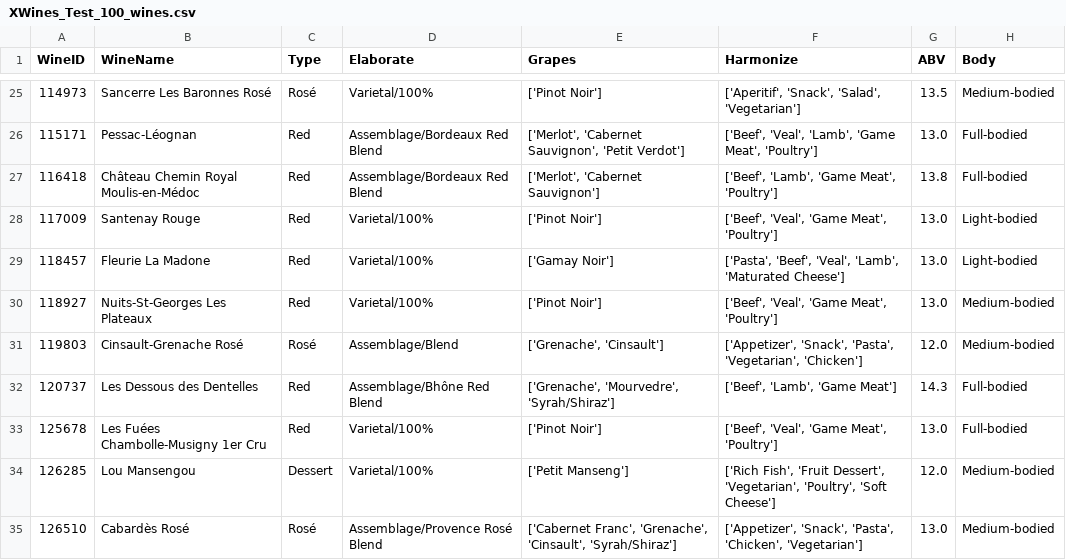
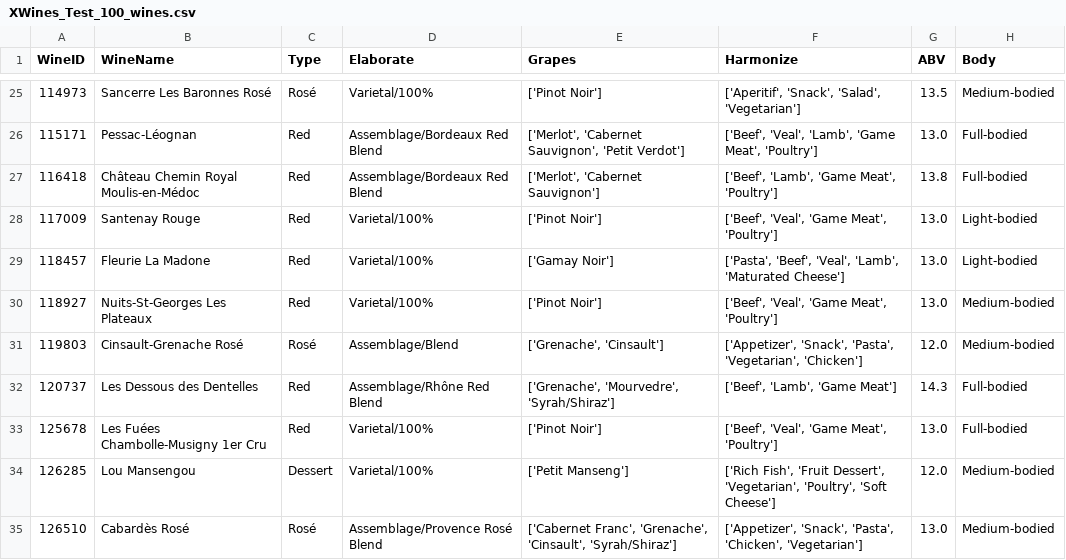
Before and after one commit to rogerioxavier/X-Wines, a CSV file: Dataset/last/XWines_Test_100_wines.csv, drawn as a sheet; only a part is shown, gaps mark what is left out; the diff names each change by its address in the sheet, - before the commit and + after, or states it on an @@ line.

Commit message:
Update XWines_Test_100_wines.csv

```diff
--- a/Dataset/last/XWines_Test_100_wines.csv
+++ b/Dataset/last/XWines_Test_100_wines.csv
-D32 (Elaborate): Assemblage/Bhône Red Blend
+D32 (Elaborate): Assemblage/Rhône Red Blend
```
